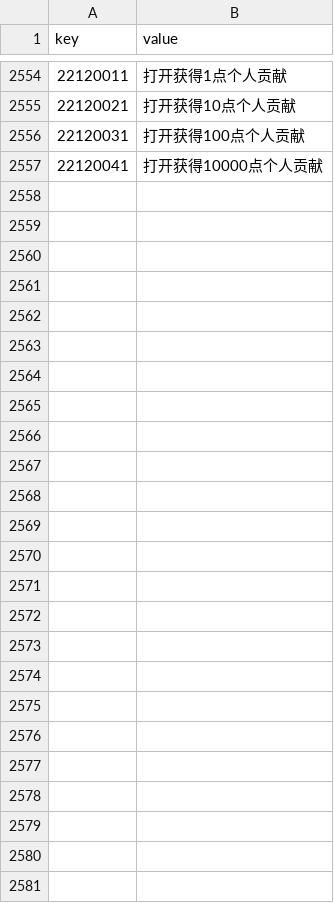
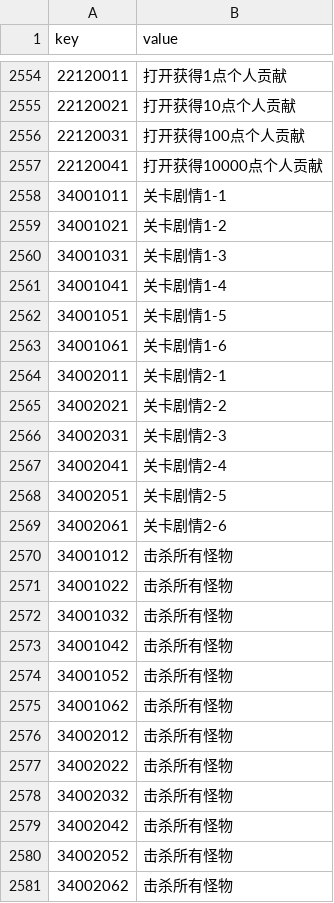
Before and after one commit to kspine/solution_pk, a CSV file: etc/poseidon/empery_center_data/CN.csv, drawn as a sheet; only a part is shown, gaps mark what is left out; the diff names each change by its address in the sheet, - before the commit and + after, or states it on an @@ line.

```diff
--- a/etc/poseidon/empery_center_data/CN.csv
+++ b/etc/poseidon/empery_center_data/CN.csv
+row 2558: 34001011 | 关卡剧情1-1
+row 2559: 34001021 | 关卡剧情1-2
+row 2560: 34001031 | 关卡剧情1-3
+row 2561: 34001041 | 关卡剧情1-4
+row 2562: 34001051 | 关卡剧情1-5
+row 2563: 34001061 | 关卡剧情1-6
+row 2564: 34002011 | 关卡剧情2-1
+row 2565: 34002021 | 关卡剧情2-2
+row 2566: 34002031 | 关卡剧情2-3
+row 2567: 34002041 | 关卡剧情2-4
+row 2568: 34002051 | 关卡剧情2-5
+row 2569: 34002061 | 关卡剧情2-6
+row 2570: 34001012 | 击杀所有怪物
+row 2571: 34001022 | 击杀所有怪物
+row 2572: 34001032 | 击杀所有怪物
+row 2573: 34001042 | 击杀所有怪物
+row 2574: 34001052 | 击杀所有怪物
+row 2575: 34001062 | 击杀所有怪物
+row 2576: 34002012 | 击杀所有怪物
+row 2577: 34002022 | 击杀所有怪物
+row 2578: 34002032 | 击杀所有怪物
+row 2579: 34002042 | 击杀所有怪物
+row 2580: 34002052 | 击杀所有怪物
+row 2581: 34002062 | 击杀所有怪物
```
Also changed, not shown: etc/poseidon/empery_center_data/Arm.csv, etc/poseidon/empery_center_data/City_Camp_Barracks.csv, 51 other files.
